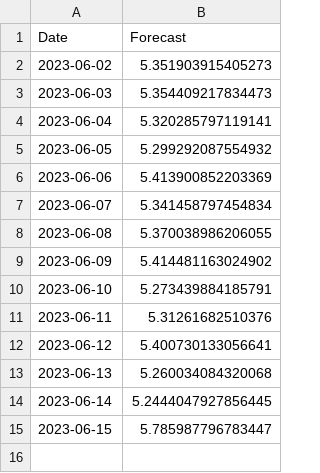
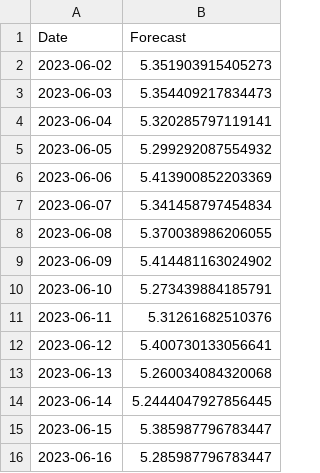
Before and after one commit to mahad-asim76/Flask-Application, a CSV file: DOT.csv, drawn as a sheet.

Commit message:
Update DOT.csv

```diff
--- a/DOT.csv
+++ b/DOT.csv
@@ -14,2 +14,3 @@ Date,Forecast
 2023-06-14,5.2444047927856445
-2023-06-15,5.785987796783447
+2023-06-15,5.385987796783447
+2023-06-16,5.285987796783447
```
